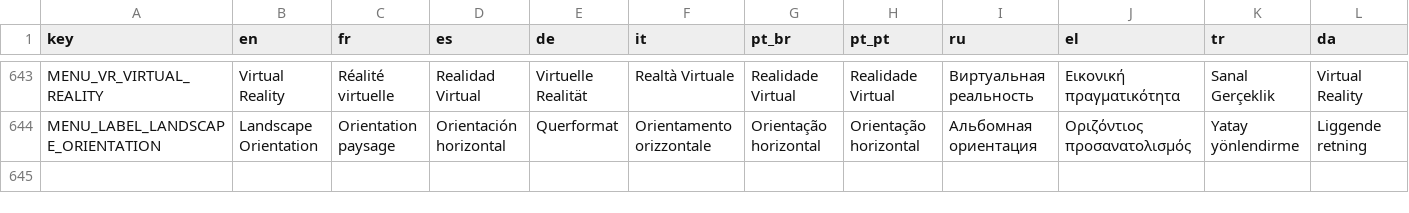
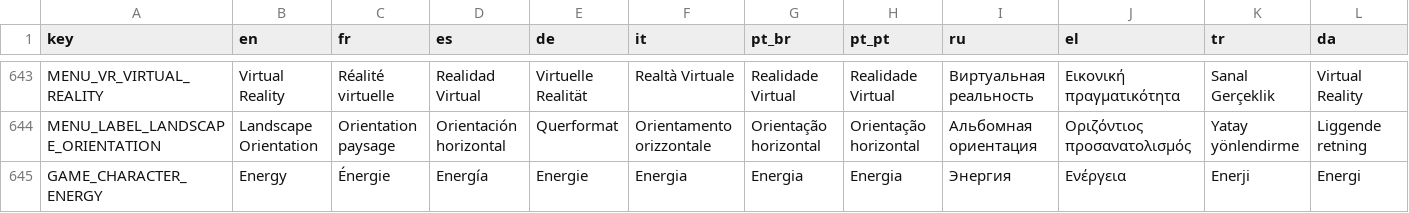
Before and after one commit to m-panczyk/space-scout, a CSV file: translations/translations.csv, drawn as a sheet; only a part is shown, gaps mark what is left out; rows hold the shown columns only; the diff names each change by its address in the sheet, - before the commit and + after, or states it on an @@ line.

Commit message:
energy bar and events

```diff
--- a/translations/translations.csv
+++ b/translations/translations.csv
+row 645: GAME_CHARACTER_ENERGY | Energy | Énergie | Energía | Energie | Energia | Energia | Energia | Энергия | Ενέργεια | Enerji | Energi
```
Also changed, not shown: 30 other files.
